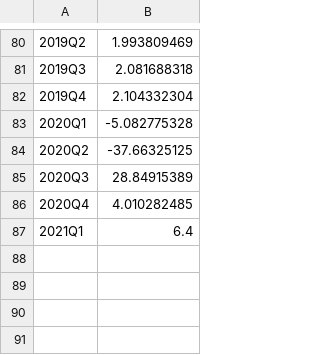
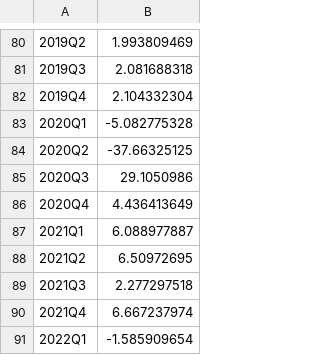
Before and after one commit to zsun9/MMB_forecast_application, a CSV file: data/actualGDP.csv, drawn as a sheet; only a part is shown, gaps mark what is left out.

```diff
--- a/data/actualGDP.csv
+++ b/data/actualGDP.csv
@@ -84,4 +84,8 @@
 2020Q2,-37.66325125
-2020Q3,28.84915389
-2020Q4,4.010282485
-2021Q1,6.4
+2020Q3,29.1050986
+2020Q4,4.436413649
+2021Q1,6.088977887
+2021Q2,6.50972695
+2021Q3,2.277297518
+2021Q4,6.667237974
+2022Q1,-1.585909654
```
Also changed, not shown: 37 other files.
